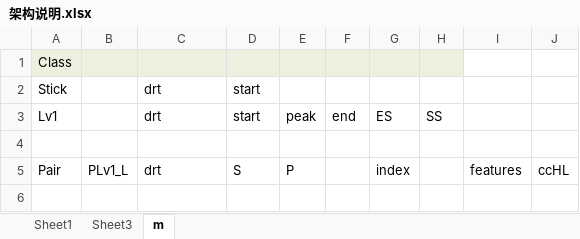
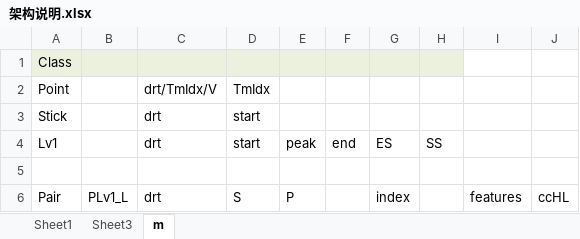
Before and after one commit to Audrey-Zhang/trading, an Excel workbook: 架构说明.xlsx, sheet m, drawn as a sheet; values as stored, in another font and other column widths than the file's, no borders; the diff names each change by its address in the sheet, - before the commit and + after, or states it on an @@ line.

```diff
--- a/架构说明.xlsx (sheet m)
+++ b/架构说明.xlsx (sheet m)
+row 2: Point |  | drt/TmIdx/V | TmIdx
```
Also changed, not shown: 2 other files.
